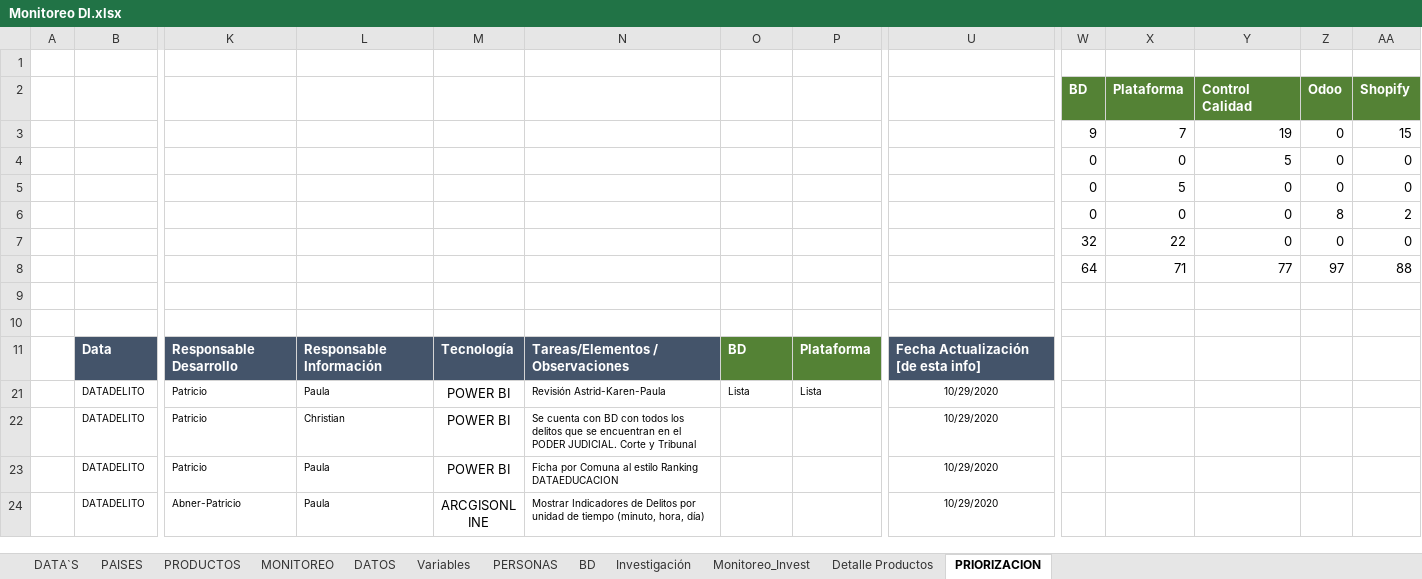
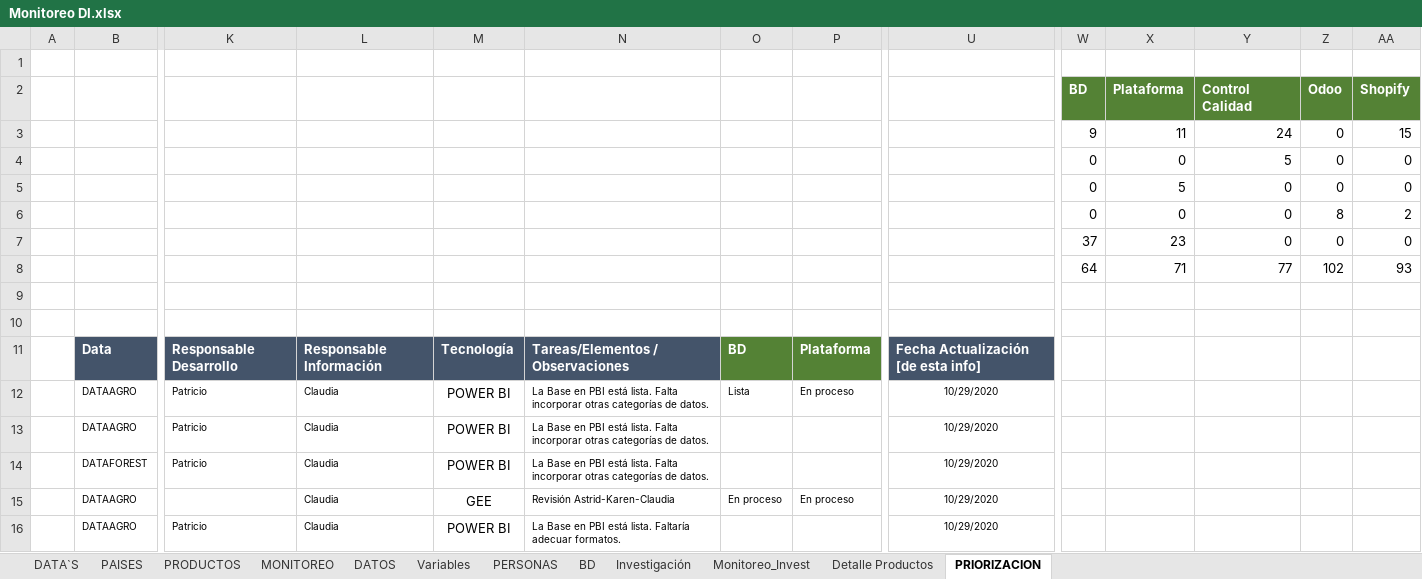
Before and after one commit to Sud-Austral/MONITOREO-DI, an Excel workbook: Monitoreo DI.xlsx, sheet PRIORIZACION, drawn as a sheet; only a part is shown, gaps mark what is left out; the shorter side is filled out with more unchanged rows; values as stored, in another font and other column widths than the file's, no borders; charts and pictures and table styles not drawn; rows hold the shown columns only; the diff covers the shown part only; the diff names each change by its address in the sheet, - before the commit and + after, or states it on an @@ line.

```diff
--- a/Monitoreo DI.xlsx (sheet PRIORIZACION)
+++ b/Monitoreo DI.xlsx (sheet PRIORIZACION)
-X3: 7
+X3: 11
-Y3: 19
+Y3: 24
-W7: 32
+W7: 37
-X7: 22
+X7: 23
-Z8: 97
+Z8: 102
-AA8: 88
+AA8: 93
@@ row 12 unhidden:  | DATAAGRO | Patricio | Claudia | POWER BI | La Base en PBI está lista. Falta incorporar otras categorías de datos. | Lista | En proceso | 10/29/2020 @@
@@ row 13 unhidden:  | DATAAGRO | Patricio | Claudia | POWER BI | La Base en PBI está lista. Falta incorporar otras categorías de datos. |  |  | 10/29/2020 @@
+row 14:  | DATAFOREST | Patricio | Claudia | POWER BI | La Base en PBI está lista. Falta incorporar otras categorías de datos. |  |  | 10/29/2020
@@ row 15 unhidden:  | DATAAGRO |  | Claudia | GEE | Revisión Astrid-Karen-Claudia | En proceso | En proceso | 10/29/2020 @@
@@ row 16 unhidden:  | DATAAGRO | Patricio | Claudia | POWER BI | La Base en PBI está lista. Faltaría adecuar formatos. |  |  | 10/29/2020 @@
```
Also changed, not shown: 6 added rows and 95 hidden or unhidden rows elsewhere in this sheet, sheet PRODUCTOS, sheet DATA`S, formulas that keep their value, hidden cells, charts or pictures, En Ejecución.xlsx, 1 other file.
